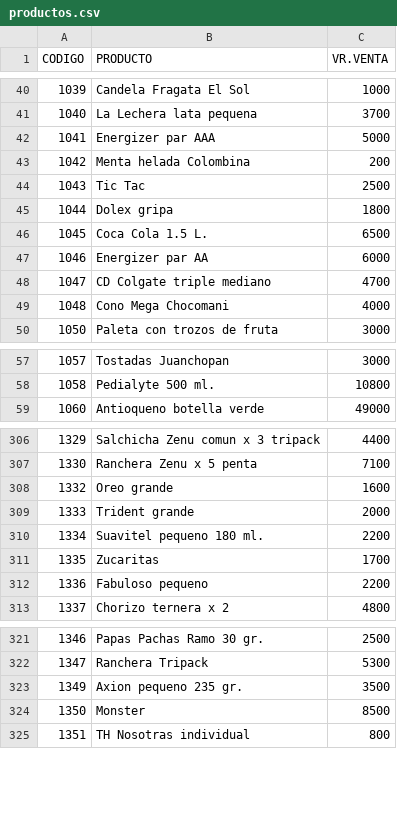
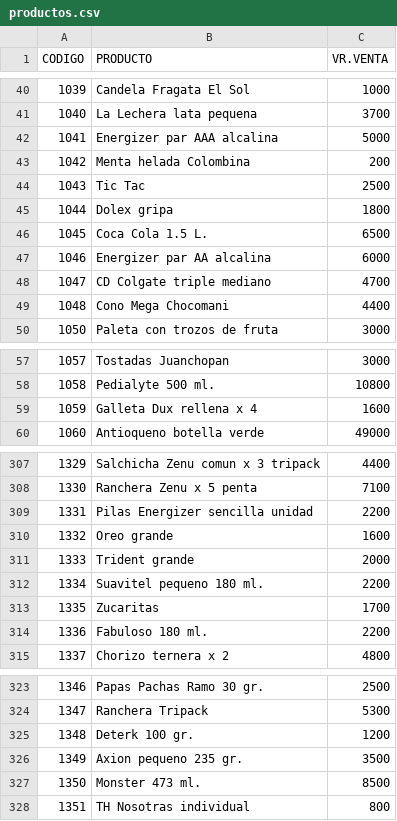
Before and after one commit to jhonmario79-stack/Lista-precio, a CSV file: productos.csv, drawn as a sheet; only a part is shown, gaps mark what is left out; the diff covers the shown part only.

Commit message:
Add files via upload

```diff
--- a/productos.csv
+++ b/productos.csv
@@ -41,3 +41,3 @@ CODIGO;PRODUCTO;VR.VENTA
 1040;La Lechera lata pequena;3700
-1041;Energizer par AAA;5000
+1041;Energizer par AAA alcalina;5000
 1042;Menta helada Colombina;200
@@ -46,5 +46,5 @@ CODIGO;PRODUCTO;VR.VENTA
 1045;Coca Cola 1.5 L.;6500
-1046;Energizer par AA;6000
+1046;Energizer par AA alcalina;6000
 1047;CD Colgate triple mediano;4700
-1048;Cono Mega Chocomani;4000
+1048;Cono Mega Chocomani;4400
 1050;Paleta con trozos de fruta;3000
@@ -58,2 +58,3 @@ CODIGO;PRODUCTO;VR.VENTA
 1058;Pedialyte 500 ml.;10800
+1059;Galleta Dux rellena x 4;1600
 1060;Antioqueno botella verde;49000
@@ -307,2 +308,3 @@ CODIGO;PRODUCTO;VR.VENTA
 1330;Ranchera Zenu x 5 penta;7100
+1331;Pilas Energizer sencilla unidad;2200
 1332;Oreo grande;1600
@@ -311,3 +313,3 @@ CODIGO;PRODUCTO;VR.VENTA
 1335;Zucaritas;1700
-1336;Fabuloso pequeno;2200
+1336;Fabuloso 180 ml.;2200
 1337;Chorizo ternera x 2;4800
@@ -322,4 +324,5 @@ CODIGO;PRODUCTO;VR.VENTA
 1347;Ranchera Tripack;5300
+1348;Deterk 100 gr.;1200
 1349;Axion pequeno 235 gr.;3500
-1350;Monster;8500
+1350;Monster 473 ml.;8500
 1351;TH Nosotras individual;800
```
Also changed, not shown: 3 added rows, 2 removed rows and 17 edited cells elsewhere in this file.
